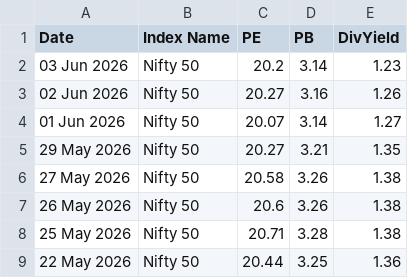
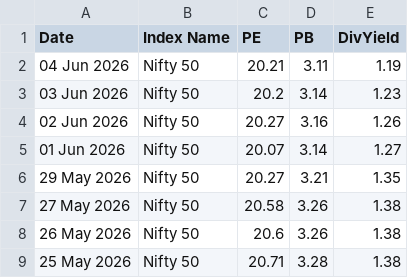
Before and after one commit to HARI-KIRAN-REDDY/FIIDIIData, a CSV file: nifty_pe_pb_div.csv, drawn as a sheet; only a part is shown; the shorter side is filled out with more unchanged rows; the diff names each change by its address in the sheet, - before the commit and + after, or states it on an @@ line.

Commit message:
📈 Daily update - 2026-06-04

```diff
--- a/nifty_pe_pb_div.csv
+++ b/nifty_pe_pb_div.csv
+row 2: 04 Jun 2026 | Nifty 50 | 20.21 | 3.11 | 1.19
```
